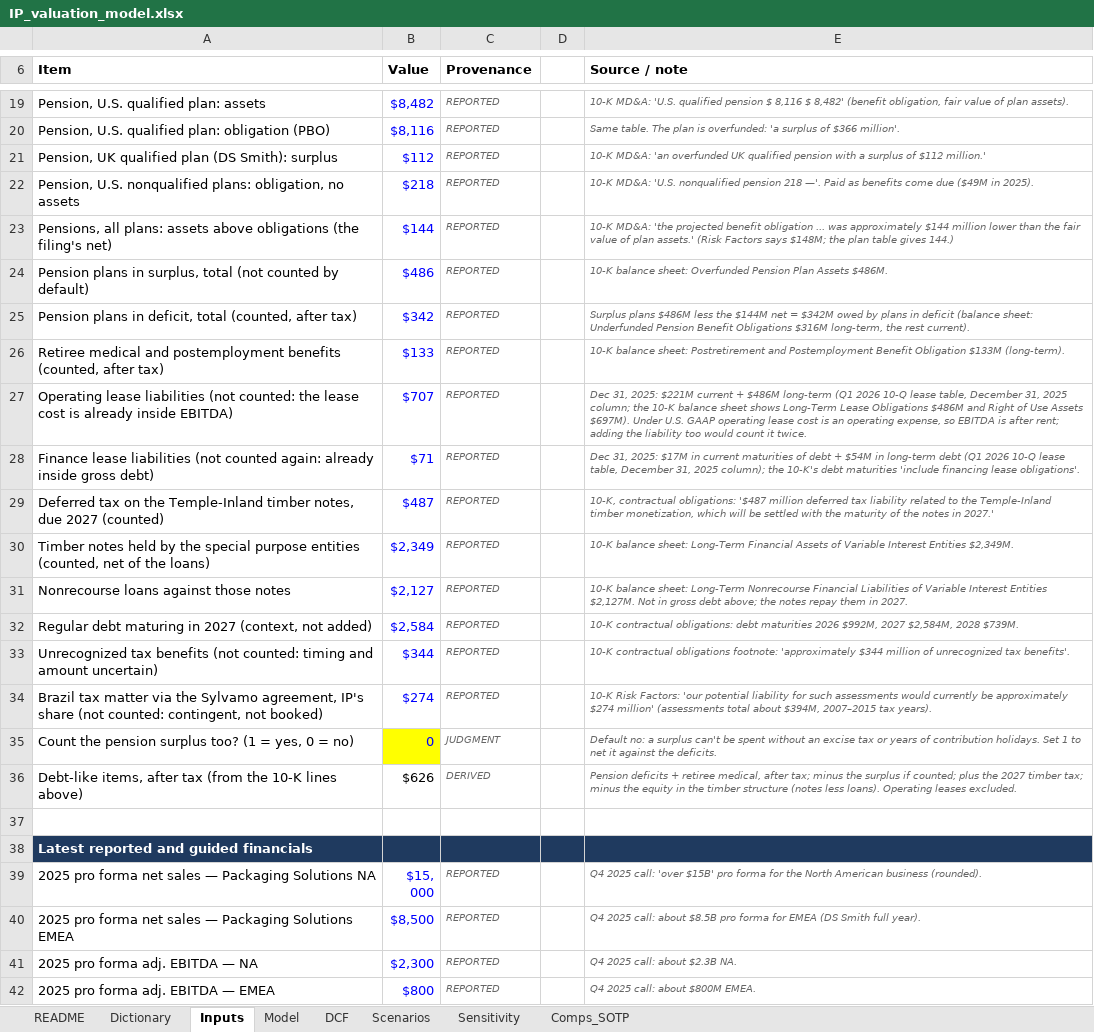
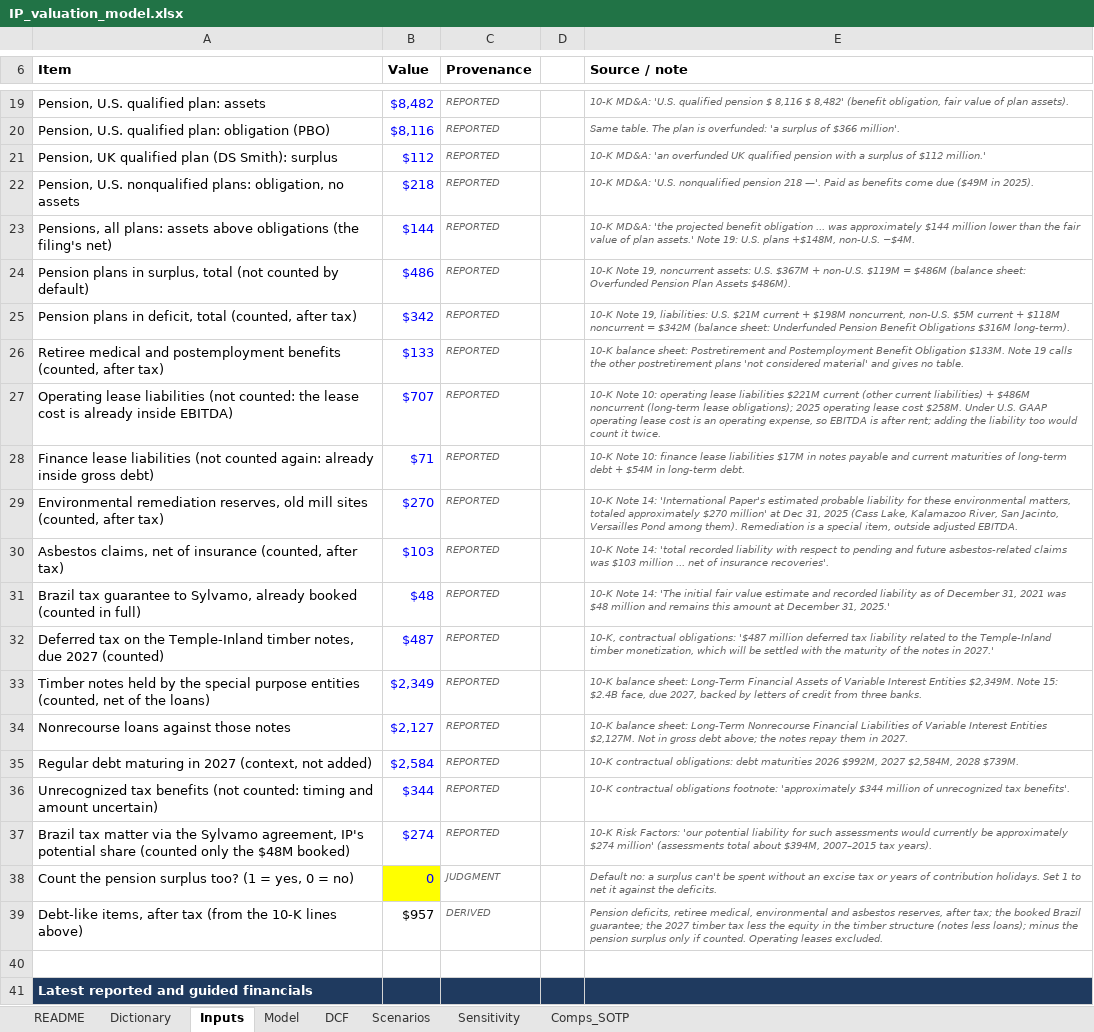
Before and after one commit to justfetz/justfetz.github.io, an Excel workbook: models/ip-valuation/IP_valuation_model.xlsx, sheet Inputs, drawn as a sheet; only a part is shown, gaps mark what is left out; the shorter side is filled out with more unchanged rows; values as stored, in another font and other column widths than the file's, no borders; addresses are those after the commit; the diff names each change by its address in the sheet, - before the commit and + after, or states it on an @@ line.

```diff
--- a/models/ip-valuation/IP_valuation_model.xlsx (sheet Inputs)
+++ b/models/ip-valuation/IP_valuation_model.xlsx (sheet Inputs)
-E23 (Source / note): …plan assets.' (Risk Factors says $148M; the plan table gives 144.)
+E23 (Source / note): …plan assets.' Note 19: U.S. plans +$148M, non-U.S. −$4M.
-E24 (Source / note): 10-K balance sheet: Overfunded Pension Plan Assets $486M.
+E24 (Source / note): 10-K Note 19, noncurrent assets: U.S. $367M + non-U.S. $119M = $486M (balance sheet: Overfunded Pension Plan Assets $486M).
-E25 (Source / note): Surplus plans $486M less the $144M net = $342M owed by plans in deficit (balance sheet: Underfunded Pension Benefit Obligations $316M long-term, the rest current).
+E25 (Source / note): 10-K Note 19, liabilities: U.S. $21M current + $198M noncurrent, non-U.S. $5M current + $118M noncurrent = $342M (balance sheet: Underfunded Pension Benefit Obligations $316M long-term).
-E26 (Source / note): …Benefit Obligation $133M (long-term).
+E26 (Source / note): …Benefit Obligation $133M. Note 19 calls the other postretirement plans 'not considered material' and gives no table.
-E27 (Source / note): Dec 31, 2025: $221M current + $486M long-term (Q1 2026 10-Q lease table, December 31, 2025 column; the 10-K balance sheet shows Long-Term Lease Obligations $486M and Right of Use Assets $697M). Under U.S.…
+E27 (Source / note): 10-K Note 10: operating lease liabilities $221M current (other current liabilities) + $486M noncurrent (long-term lease obligations); 2025 operating lease cost $258M. Under U.S.…
-E28 (Source / note): Dec 31, 2025: $17M in current maturities of debt + $54M in long-term debt (Q1 2026 10-Q lease table, December 31, 2025 column); the 10-K's debt maturities 'include financing lease obligations'.
+E28 (Source / note): 10-K Note 10: finance lease liabilities $17M in notes payable and current maturities of long-term debt + $54M in long-term debt.
+row 29: Environmental remediation reserves, old mill sites (counted, after tax) | $270 | REPORTED |  | 10-K Note 14: 'International Paper's estimated probable liability for these environmental matters, totaled approximately $270 million' at Dec 31, 2025 (Cass Lake, Kalamazoo River, San Jacinto, Versailles Pond among them). Remediation is a special item, outside adjusted EBITDA.
+row 30: Asbestos claims, net of insurance (counted, after tax) | $103 | REPORTED |  | 10-K Note 14: 'total recorded liability with respect to pending and future asbestos-related claims was $103 million ... net of insurance recoveries'.
+row 31: Brazil tax guarantee to Sylvamo, already booked (counted in full) | $48 | REPORTED |  | 10-K Note 14: 'The initial fair value estimate and recorded liability as of December 31, 2021 was $48 million and remains this amount at December 31, 2025.'
-E33 (Source / note): …Entities $2,349M.
+E33 (Source / note): …Entities $2,349M. Note 15: $2.4B face, due 2027, backed by letters of credit from three banks.
-A37 (Item): …agreement, IP's share (not counted: contingent, not booked)
+A37 (Item): …agreement, IP's potential share (counted only the $48M booked)
-B39 (Value): $626
+B39 (Value): $957
-E39 (Source / note): Pension deficits + retiree medical, after tax; minus the surplus if counted; plus the 2027 timber tax; minus the equity in the timber structure (notes less loans). Operating leases…
+E39 (Source / note): Pension deficits, retiree medical, environmental and asbestos reserves, after tax; the booked Brazil guarantee; the 2027 timber tax less the equity in the timber structure (notes less loans); minus the pension surplus only if counted. Operating leases…
```
Also changed, not shown: sheet Sensitivity, sheet Scenarios, sheet Dictionary, sheet Comps_SOTP, sheet DCF, formulas that keep their value, 17 other files.
